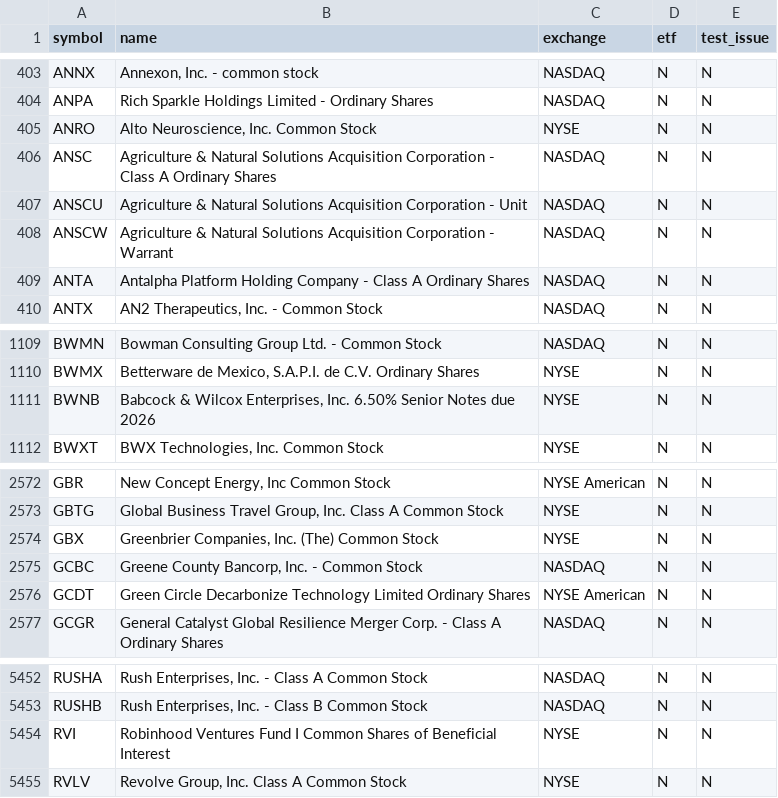
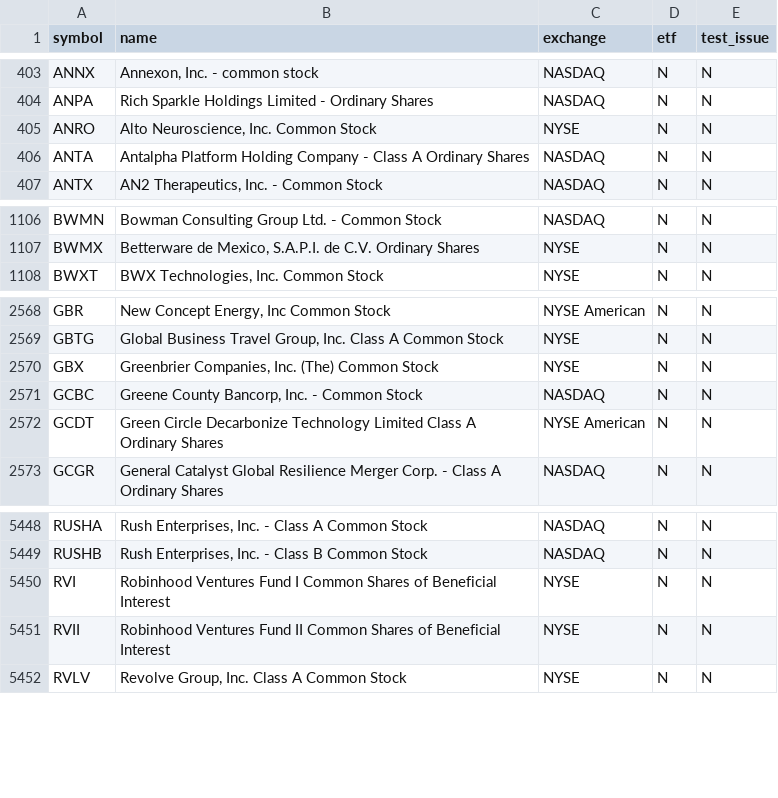
Before and after one commit to njdfan1711-cpu/Fin, a CSV file: universe.csv, drawn as a sheet; only a part is shown, gaps mark what is left out.

```diff
--- a/universe.csv
+++ b/universe.csv
@@ -405,5 +405,2 @@ ANPA,Rich Sparkle Holdings Limited - Ordinary Shares,NASDAQ,N,N
 ANRO,"Alto Neuroscience, Inc. Common Stock",NYSE,N,N
-ANSC,Agriculture & Natural Solutions Acquisition Corporation - Class A Ordinary Shares,NASDAQ,N,N
-ANSCU,Agriculture & Natural Solutions Acquisition Corporation - Unit,NASDAQ,N,N
-ANSCW,Agriculture & Natural Solutions Acquisition Corporation - Warrant,NASDAQ,N,N
 ANTA,Antalpha Platform Holding Company - Class A Ordinary Shares,NASDAQ,N,N
@@ -1110,3 +1107,2 @@ BWMN,Bowman Consulting Group Ltd. - Common Stock,NASDAQ,N,N
 BWMX,"Betterware de Mexico, S.A.P.I. de C.V. Ordinary Shares",NYSE,N,N
-BWNB,"Babcock & Wilcox Enterprises, Inc. 6.50% Senior Notes due 2026",NYSE,N,N
 BWXT,"BWX Technologies, Inc. Common Stock",NYSE,N,N
@@ -2575,3 +2571,3 @@ GBX,"Greenbrier Companies, Inc. (The) Common Stock",NYSE,N,N
 GCBC,"Greene County Bancorp, Inc. - Common Stock",NASDAQ,N,N
-GCDT,Green Circle Decarbonize Technology Limited Ordinary Shares,NYSE American,N,N
+GCDT,Green Circle Decarbonize Technology Limited Class A Ordinary Shares,NYSE American,N,N
 GCGR,General Catalyst Global Resilience Merger Corp. - Class A Ordinary Shares,NASDAQ,N,N
@@ -5454,2 +5450,3 @@ RUSHB,"Rush Enterprises, Inc. - Class B Common Stock",NASDAQ,N,N
 RVI,Robinhood Ventures Fund I Common Shares of Beneficial Interest,NYSE,N,N
+RVII,Robinhood Ventures Fund II Common Shares of Beneficial Interest,NYSE,N,N
 RVLV,"Revolve Group, Inc. Class A Common Stock",NYSE,N,N
```
Also changed, not shown: eligible.csv, 4 other files.
